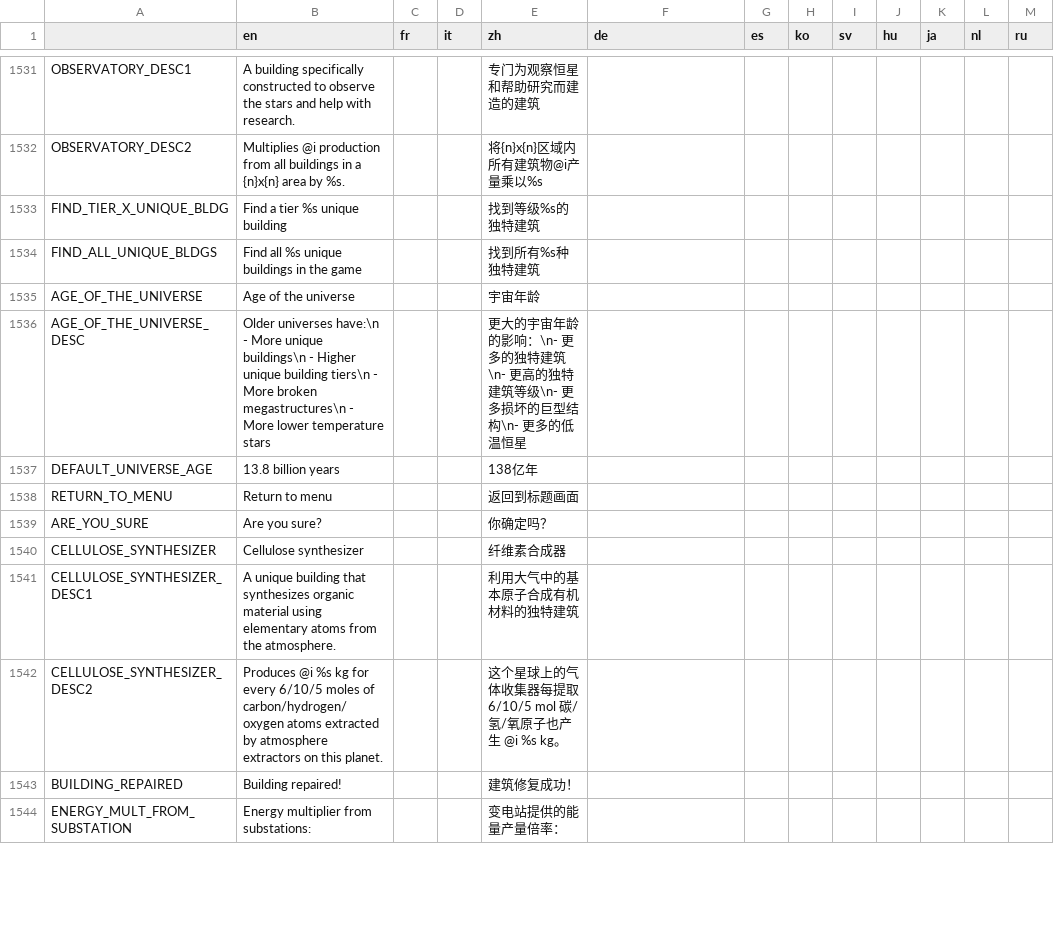
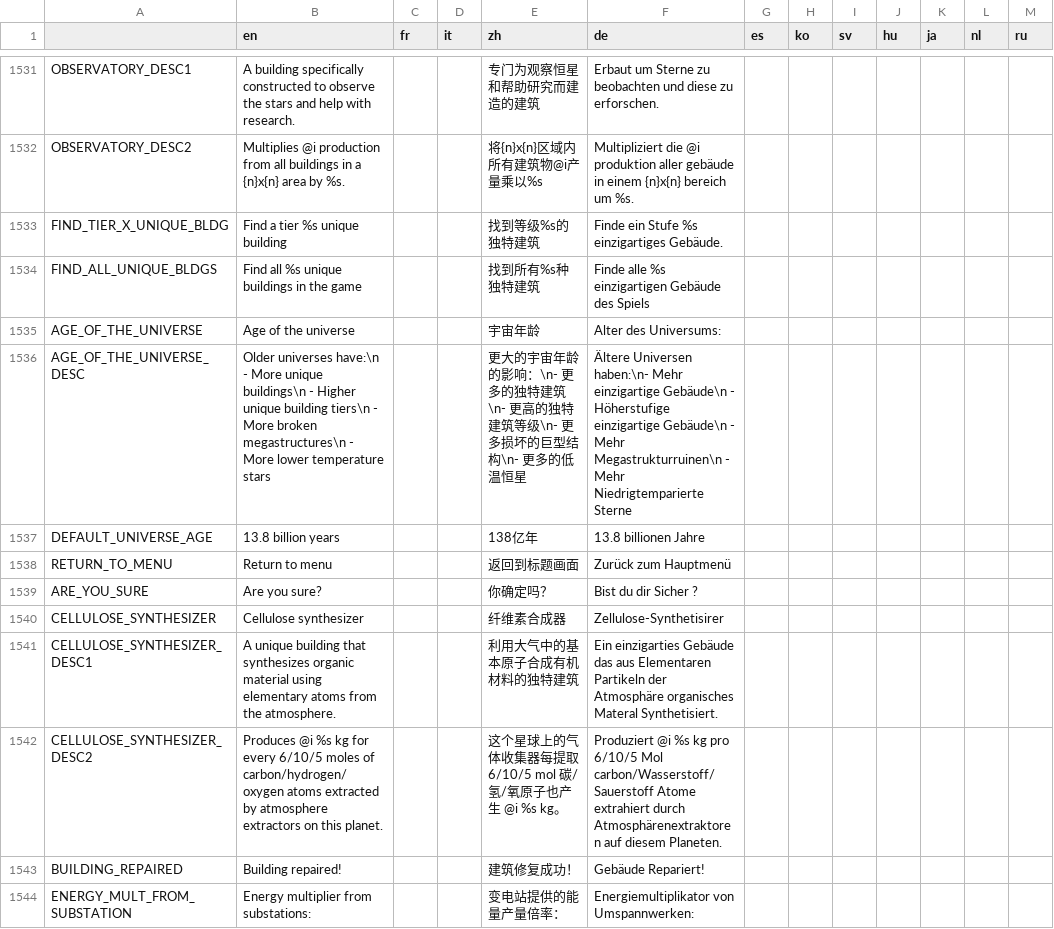
Before and after one commit to Apple0726/helixteus-3, a CSV file: Text/HX3 localization - Sheet1.csv, drawn as a sheet; only a part is shown, gaps mark what is left out; the diff covers the shown part only; the diff names each change by its address in the sheet, - before the commit and + after, or states it on an @@ line.

```diff
--- a/Text/HX3 localization - Sheet1.csv
+++ b/Text/HX3 localization - Sheet1.csv
-F1531 (de): (empty)
+F1531 (de): Erbaut um Sterne zu beobachten und diese zu erforschen.
-F1532 (de): (empty)
+F1532 (de): Multipliziert die @i produktion aller gebäude in einem {n}x{n} bereich um %s.
-F1533 (de): (empty)
+F1533 (de): Finde ein Stufe %s einzigartiges Gebäude.
-F1534 (de): (empty)
+F1534 (de): Finde alle %s einzigartigen Gebäude des Spiels
-F1535 (de): (empty)
+F1535 (de): Alter des Universums:
-F1536 (de): (empty)
+F1536 (de): Ältere Universen haben:\n- Mehr einzigartige Gebäude\n - Höherstufige einzigartige Gebäude\n - Mehr Megastrukturruinen\n - Mehr Niedrigtemparierte Sterne
-F1537 (de): (empty)
+F1537 (de): 13.8 billionen Jahre
-F1538 (de): (empty)
+F1538 (de): Zurück zum Hauptmenü
-F1539 (de): (empty)
+F1539 (de): Bist du dir Sicher ?
-F1540 (de): (empty)
+F1540 (de): Zellulose-Synthetisirer
-F1541 (de): (empty)
+F1541 (de): Ein einzigarties Gebäude das aus Elementaren Partikeln der Atmosphäre organisches Materal Synthetisiert.
-F1542 (de): (empty)
+F1542 (de): Produziert @i %s kg pro 6/10/5 Mol carbon/Wasserstoff/Sauerstoff Atome extrahiert durch Atmosphärenextraktoren auf diesem Planeten.
-F1543 (de): (empty)
+F1543 (de): Gebäude Repariert!
-F1544 (de): (empty)
+F1544 (de): Energiemultiplikator von Umspannwerken:
```
Also changed, not shown: 1 added row, 1 removed row and 59 edited cells elsewhere in this file, 14 other files.
